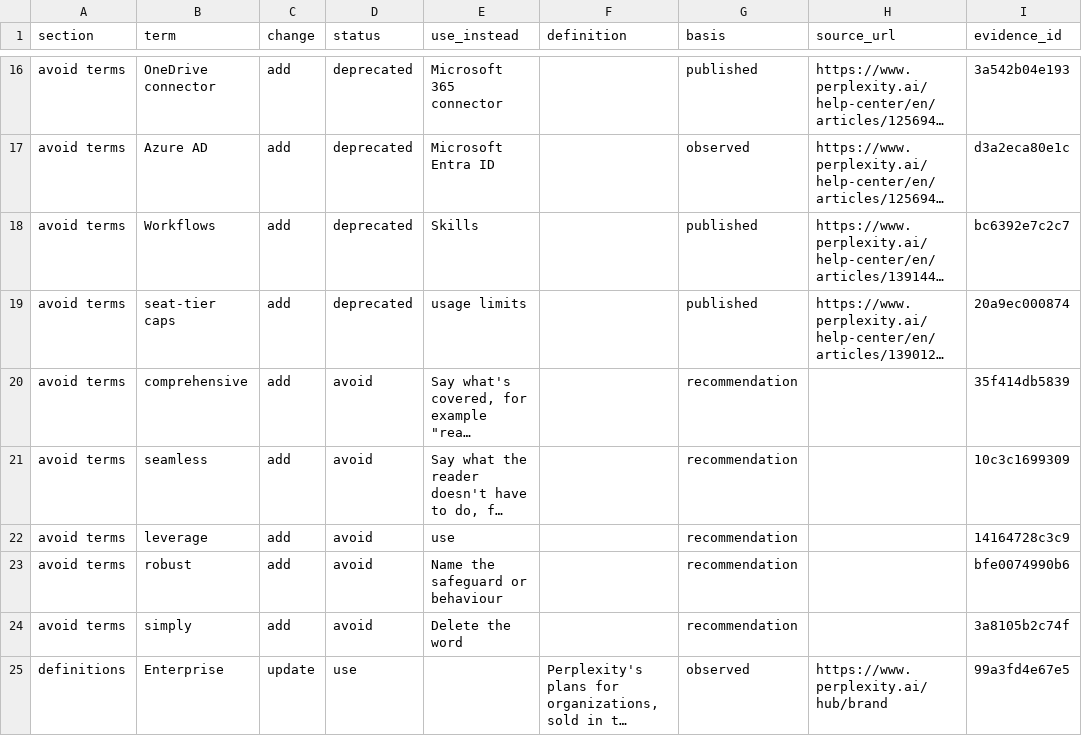
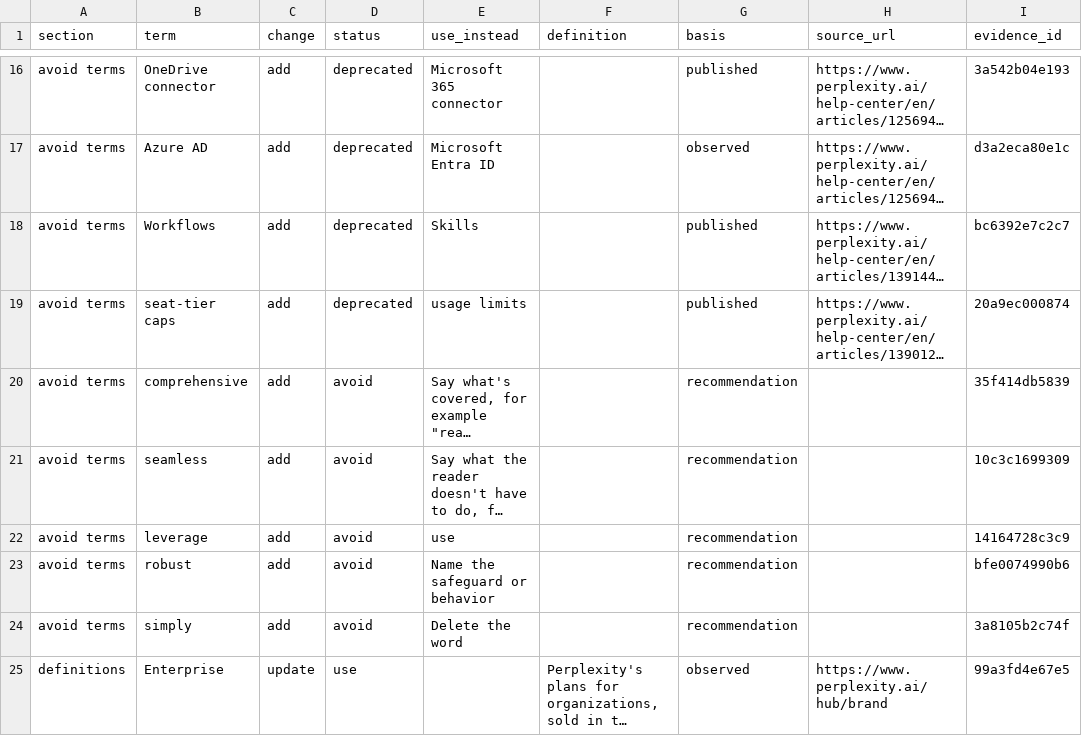
Before and after one commit to kieranforde1/perplexity-content-design-audit, a CSV file: data/perplexity/glossary_proposals.csv, drawn as a sheet; only a part is shown, gaps mark what is left out; long unchanged cells end in …; the diff covers the shown part only; the diff names each change by its address in the sheet, - before the commit and + after, or states it on an @@ line.

```diff
--- a/data/perplexity/glossary_proposals.csv
+++ b/data/perplexity/glossary_proposals.csv
-E23 (use_instead): Name the safeguard or behaviour
+E23 (use_instead): Name the safeguard or behavior
```
Also changed, not shown: 2 edited cells elsewhere in this file, data/perplexity/findings.csv, data/perplexity/pattern_proposals.csv, 19 other files.
